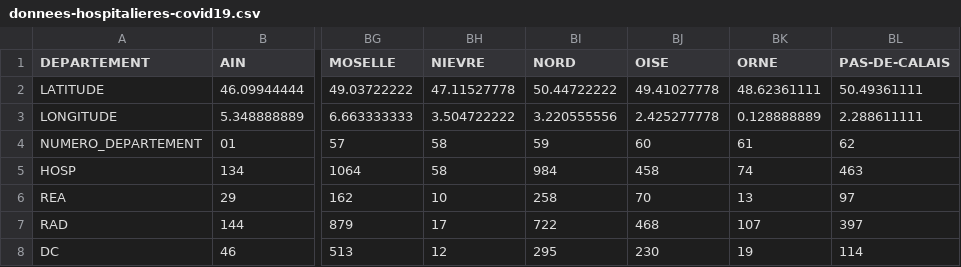
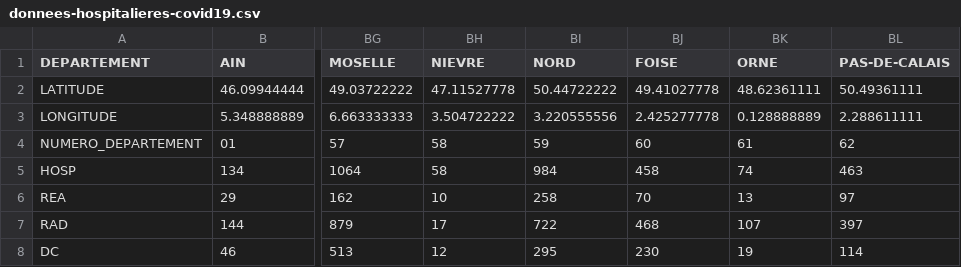
Before and after one commit to bacherecom/lecovid19.fr, a CSV file: donnees-hospitalieres-covid19.csv, drawn as a sheet; only a part is shown, gaps mark what is left out; the diff names each change by its address in the sheet, - before the commit and + after, or states it on an @@ line.

Commit message:
Mise a jour des donnees.

```diff
--- a/donnees-hospitalieres-covid19.csv
+++ b/donnees-hospitalieres-covid19.csv
-BJ1: OISE
+BJ1: FOISE
```
